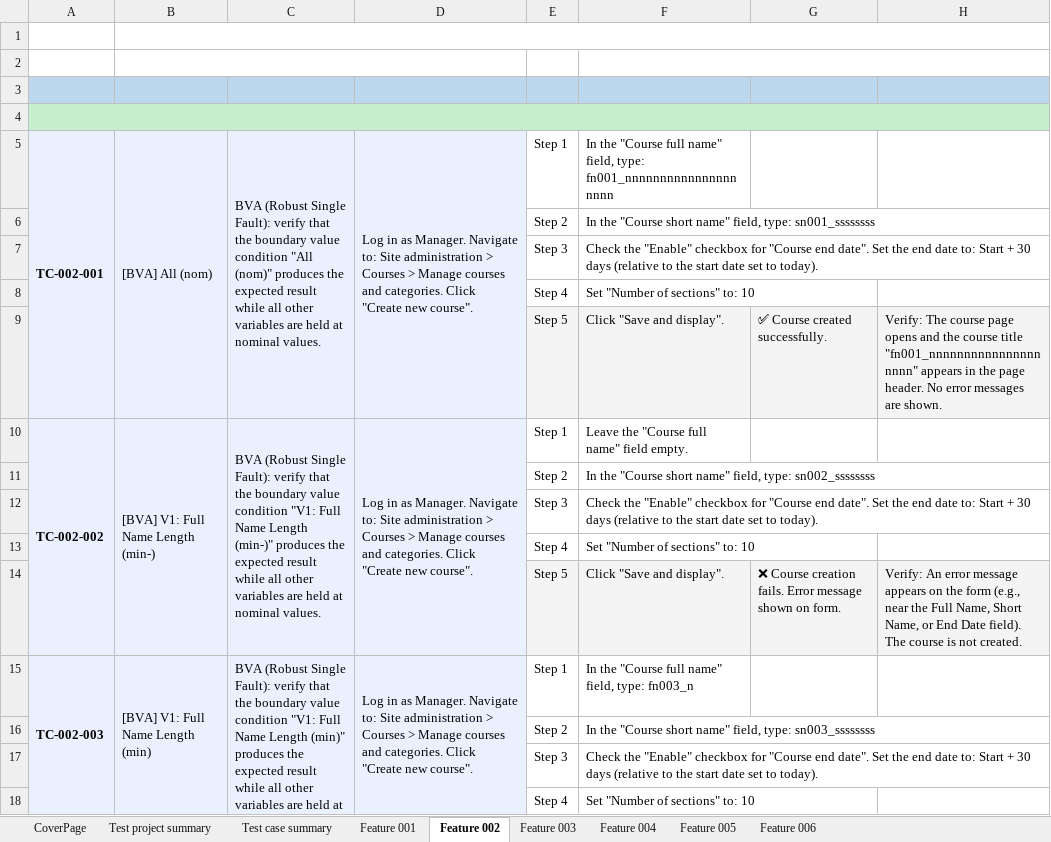
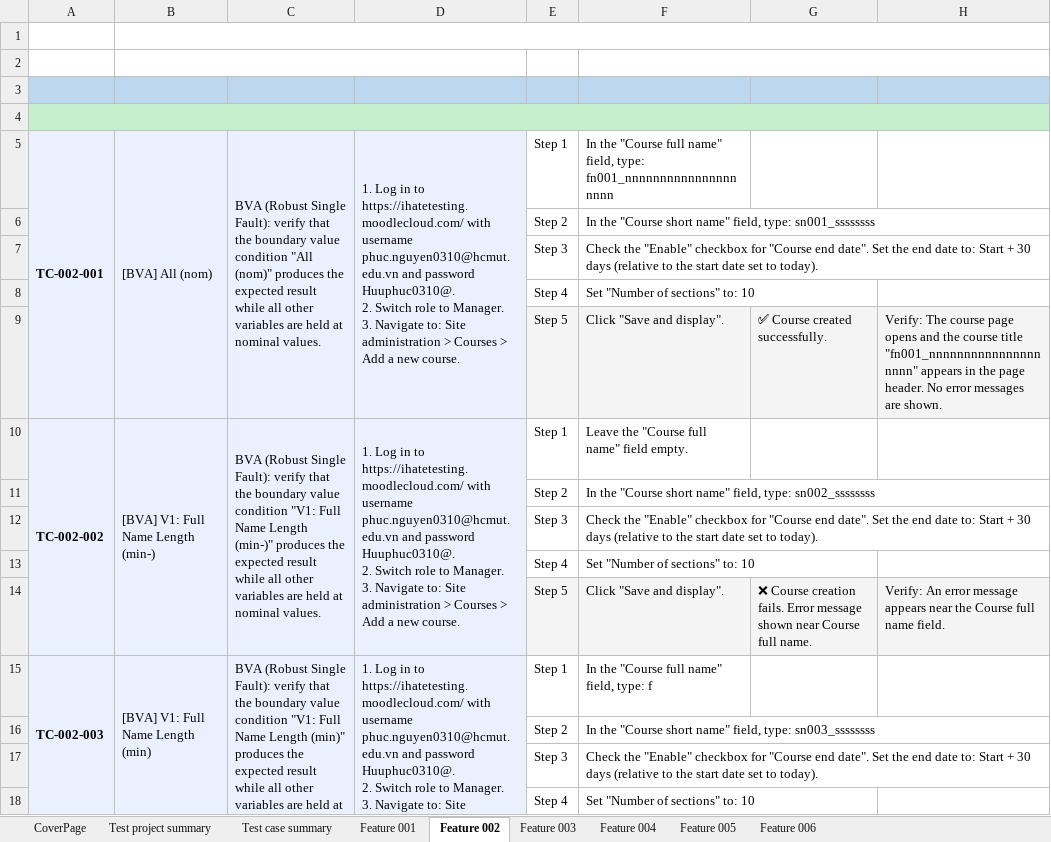
Before and after one commit to GitGud031005/blackbox-testing, an Excel workbook: Testcase-filled.xlsx, sheet Feature 002, drawn as a sheet; only a part is shown; values as stored, in another font and other column widths than the file's, no borders; ↵ is a line break in a cell; the diff covers the shown part only; the diff names each change by its address in the sheet, - before the commit and + after, or states it on an @@ line.

```diff
--- a/Testcase-filled.xlsx (sheet Feature 002)
+++ b/Testcase-filled.xlsx (sheet Feature 002)
-D5: Log in as Manager. Navigate to: Site administration > Courses > Manage courses and categories. Click "Create new course".
+D5: 1. Log in to https://ihatetesting.moodlecloud.com/ with username phuc.nguyen0310@hcmut.edu.vn and password Huuphuc0310@. ↵ 2. Switch role to Manager. ↵ 3. Navigate to: Site administration > Courses > Add a new course.
-D10: Log in as Manager. Navigate to: Site administration > Courses > Manage courses and categories. Click "Create new course".
+D10: 1. Log in to https://ihatetesting.moodlecloud.com/ with username phuc.nguyen0310@hcmut.edu.vn and password Huuphuc0310@. ↵ 2. Switch role to Manager. ↵ 3. Navigate to: Site administration > Courses > Add a new course.
-G14: …message shown on form.
+G14: …message shown near Course full name.
-H14: …message appears on the form (e.g., near the Full Name, Short Name, or End Date field). The course is not created.
+H14: …message appears near the Course full name field.
-D15: Log in as Manager. Navigate to: Site administration > Courses > Manage courses and categories. Click "Create new course".
+D15: 1. Log in to https://ihatetesting.moodlecloud.com/ with username phuc.nguyen0310@hcmut.edu.vn and password Huuphuc0310@. ↵ 2. Switch role to Manager. ↵ 3. Navigate to: Site administration > Courses > Add a new course.
-F15: In the "Course full name" field, type: fn003_n
+F15: In the "Course full name" field, type: f
```
Also changed, not shown: 128 added rows, 40 removed rows, 66 edited cells and merged cells elsewhere in this sheet, sheet Feature 005, sheet Test case summary, sheet Feature 001, sheet Feature 003, sheet Feature 006, sheet Feature 004, 2 more sheets, 1 other file.
